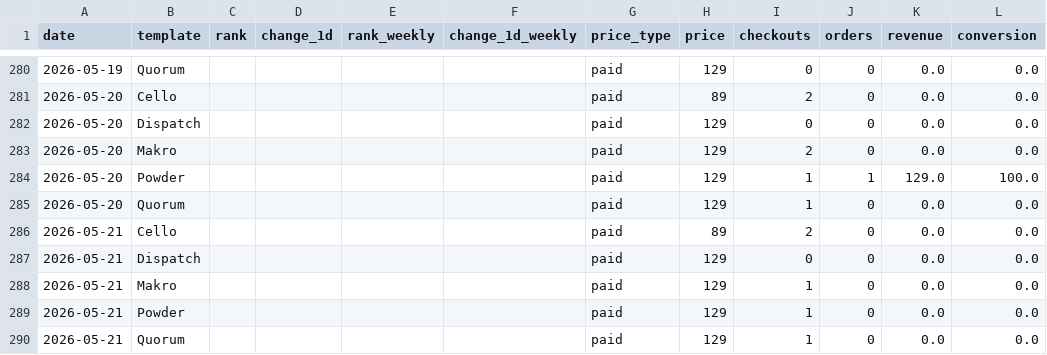
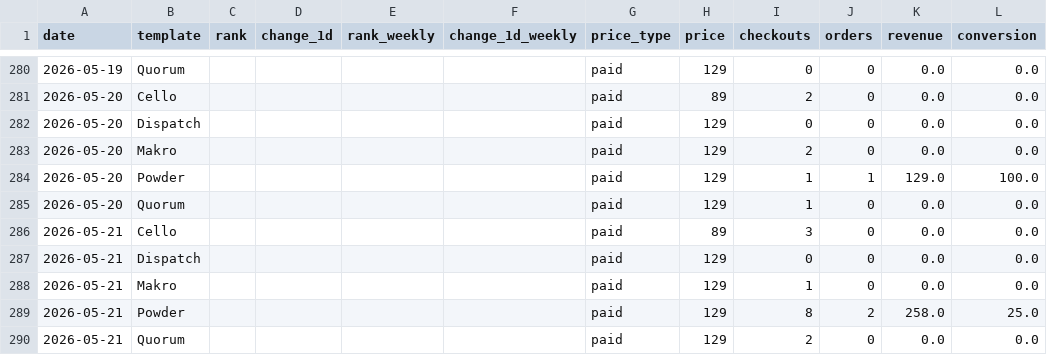
Before and after one commit to stfnco/easyfast-analytics, a CSV file: easyfast_ranks_history.csv, drawn as a sheet; only a part is shown, gaps mark what is left out.

```diff
--- a/easyfast_ranks_history.csv
+++ b/easyfast_ranks_history.csv
@@ -285,6 +285,6 @@ date,template,rank,change_1d,rank_weekly,change_1d_weekly,price_type,price,check
 2026-05-20,Quorum,,,,,paid,129,1,0,0.0,0.0
-2026-05-21,Cello,,,,,paid,89,2,0,0.0,0.0
+2026-05-21,Cello,,,,,paid,89,3,0,0.0,0.0
 2026-05-21,Dispatch,,,,,paid,129,0,0,0.0,0.0
 2026-05-21,Makro,,,,,paid,129,1,0,0.0,0.0
-2026-05-21,Powder,,,,,paid,129,1,0,0.0,0.0
-2026-05-21,Quorum,,,,,paid,129,1,0,0.0,0.0
+2026-05-21,Powder,,,,,paid,129,8,2,258.0,25.0
+2026-05-21,Quorum,,,,,paid,129,2,0,0.0,0.0
```
